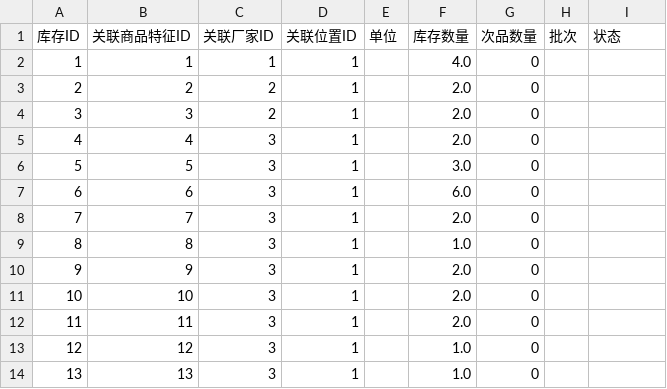
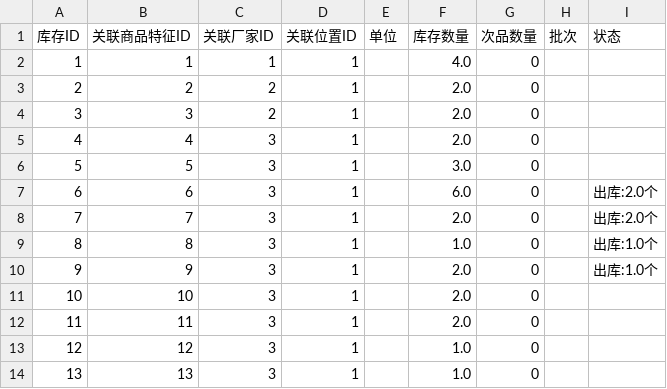
Before and after one commit to KBAO-CMYK/InventorySystem-ts, a CSV file: backend/csv/inventory.csv, drawn as a sheet; only a part is shown.

```diff
--- a/backend/csv/inventory.csv
+++ b/backend/csv/inventory.csv
@@ -6,6 +6,6 @@
 5,5,3,1,,3.0,0,,
-6,6,3,1,,6.0,0,,
-7,7,3,1,,2.0,0,,
-8,8,3,1,,1.0,0,,
-9,9,3,1,,2.0,0,,
+6,6,3,1,,6.0,0,,出库:2.0个
+7,7,3,1,,2.0,0,,出库:2.0个
+8,8,3,1,,1.0,0,,出库:1.0个
+9,9,3,1,,2.0,0,,出库:1.0个
 10,10,3,1,,2.0,0,,
```
Also changed, not shown: backend/csv/feature.csv, 9 other files.
